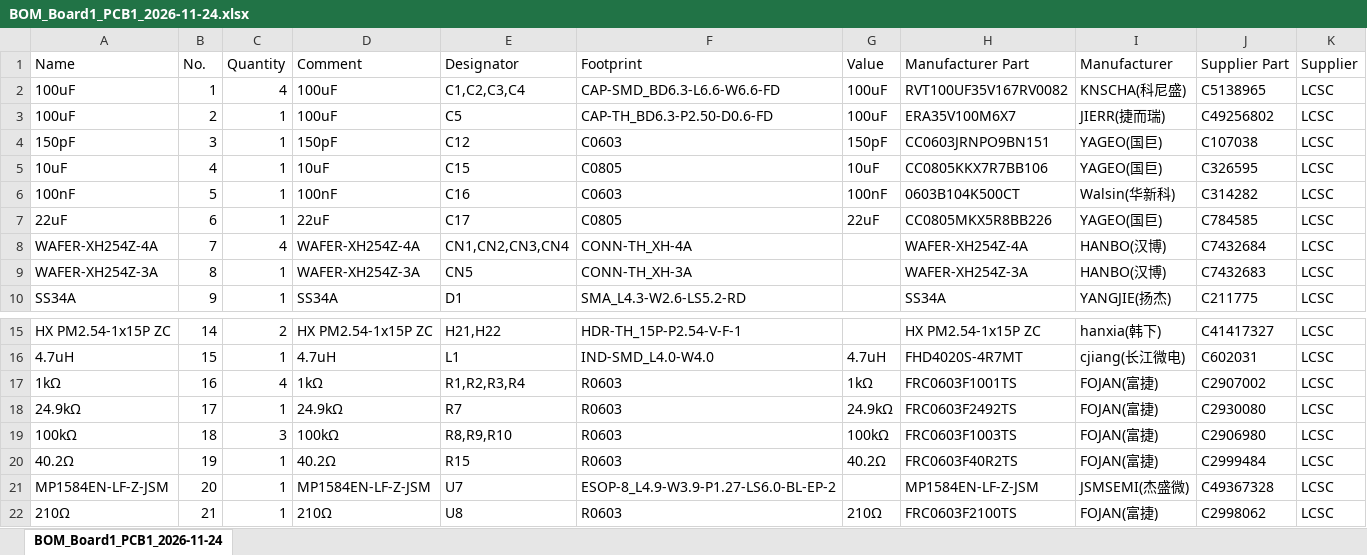
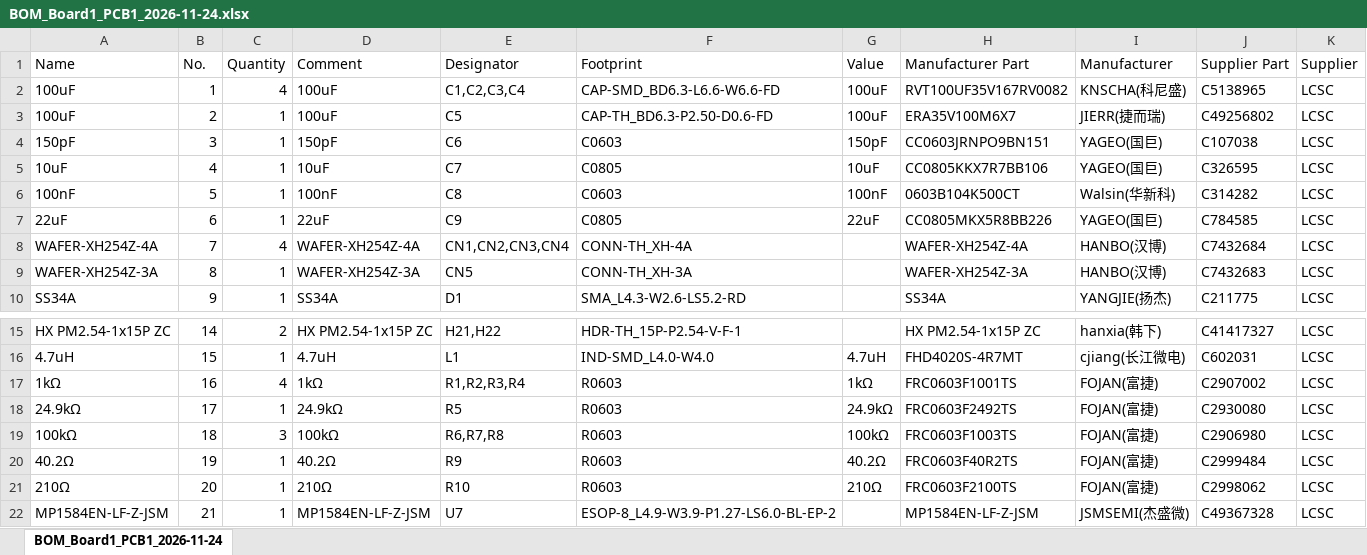
Before and after one commit to ET3054/Entwurf-und-Fertigung-von-Flachbaugruppen-SCARA, an Excel workbook: proj/Export/Prototyp/BOM_Board1_PCB1_2026-11-24.xlsx, sheet BOM_Board1_PCB1_2026-11-24, drawn as a sheet; only a part is shown, gaps mark what is left out; values as stored, in another font and other column widths than the file's, no borders; removed rows and columns are numbered as before the commit, all else as after; rows hold the shown columns only; the diff names each change by its address in the sheet, - before the commit and + after, or states it on an @@ line.

```diff
--- a/proj/Export/Prototyp/BOM_Board1_PCB1_2026-11-24.xlsx (sheet BOM_Board1_PCB1_2026-11-24)
+++ b/proj/Export/Prototyp/BOM_Board1_PCB1_2026-11-24.xlsx (sheet BOM_Board1_PCB1_2026-11-24)
-E4 (Designator): C12
+E4 (Designator): C6
-E5 (Designator): C15
+E5 (Designator): C7
-E6 (Designator): C16
+E6 (Designator): C8
-E7 (Designator): C17
+E7 (Designator): C9
-E18 (Designator): R7
+E18 (Designator): R5
-E19 (Designator): R8,R9,R10
+E19 (Designator): R6,R7,R8
-E20 (Designator): R15
+E20 (Designator): R9
+row 21: 210Ω | 20 | 1 | 210Ω | R10 | R0603 | 210Ω | FRC0603F2100TS | FOJAN(富捷) | C2998062 | LCSC
-B22 (No.): 20
+B22 (No.): 21
-row 22: 210Ω | 21 | 1 | 210Ω | U8 | R0603 | 210Ω | FRC0603F2100TS | FOJAN(富捷) | C2998062 | LCSC
```
Also changed, not shown: proj/Export/Prototyp/PickAndPlace_PCB1_2026_11_24.xlsx, 16 other files.
